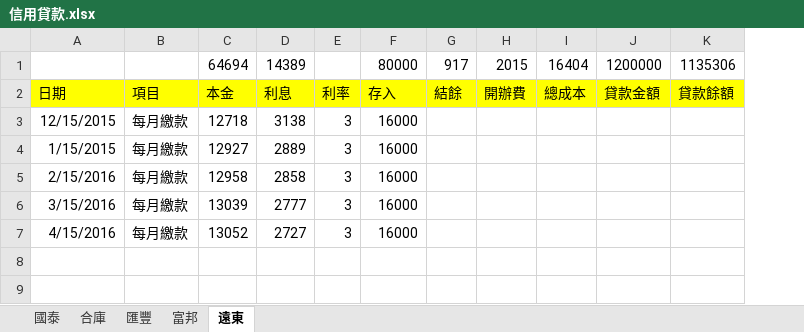
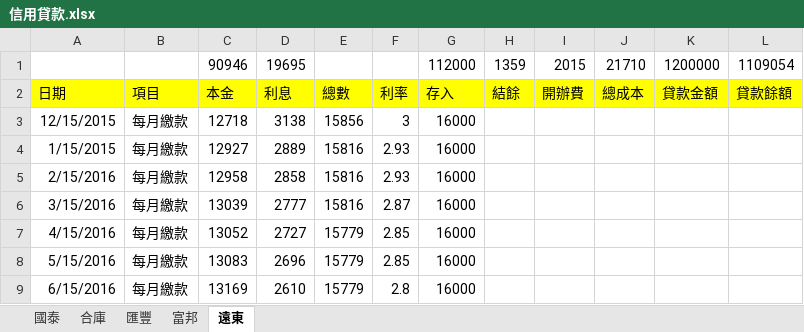
Before and after one commit to dada2cindy/tradeuse-dada2cindy, an Excel workbook: 交易紀錄/信用貸款.xlsx, sheet 遠東, drawn as a sheet; values as stored, in another font and other column widths than the file's, no borders; removed rows and columns are numbered as before the commit, all else as after; the diff names each change by its address in the sheet, - before the commit and + after, or states it on an @@ line.

```diff
--- a/交易紀錄/信用貸款.xlsx (sheet 遠東)
+++ b/交易紀錄/信用貸款.xlsx (sheet 遠東)
-column E, rows 2-7: 利率 | 3 | 3 | 3 | 3 | 3
+column E, rows 2-7: 總數 | 15856 | 15816 | 15816 | 15816 | 15779
+column F, rows 2-7: 利率 | 3 | 2.93 | 2.93 | 2.87 | 2.85
-row 1:  |  | 64694 | 14389 |  | 80000 | 917 | 2015 | 16404 | 1200000 | 1135306
+row 1:  |  | 90946 | 19695 |  |  | 112000 | 1359 | 2015 | 21710 | 1200000 | 1109054
+row 8: 5/15/2016 | 每月繳款 | 13083 | 2696 | 15779 | 2.85 | 16000
+row 9: 6/15/2016 | 每月繳款 | 13169 | 2610 | 15779 | 2.8 | 16000
```
Also changed, not shown: sheet 富邦, sheet 匯豐, 交易紀錄/交易紀錄-股票權證和公司帳本.xlsx.
